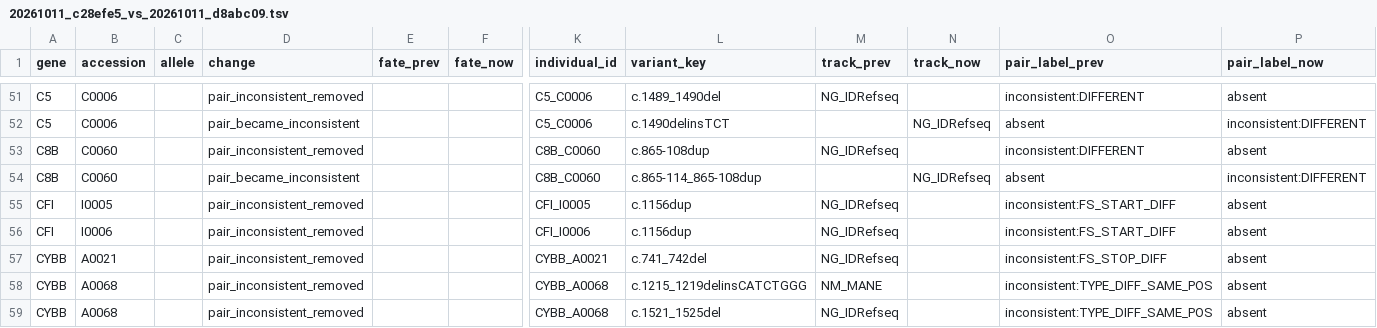
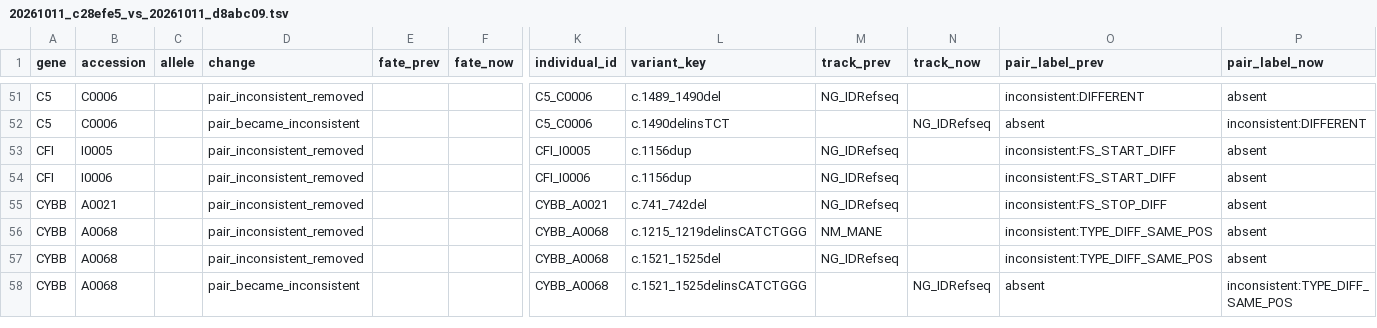
Before and after one commit to knn1996/Migrating-BMC-IDBases-to-LOVD, a TSV file: 04_Mutation_Processing/Output/Step10_Audit/history/changes/20261011_c28efe5_vs_20261011_d8abc09.tsv, drawn as a sheet; only a part is shown, gaps mark what is left out; the shorter side is filled out with more unchanged rows; rows hold the shown columns only; the diff names each change by its address in the sheet, - before the commit and + after, or states it on an @@ line.

```diff
--- a/04_Mutation_Processing/Output/Step10_Audit/history/changes/20261011_c28efe5_vs_20261011_d8abc09.tsv
+++ b/04_Mutation_Processing/Output/Step10_Audit/history/changes/20261011_c28efe5_vs_20261011_d8abc09.tsv
-row 53: C8B | C0060 |  | pair_inconsistent_removed |  |  | C8B_C0060 | c.865-108dup | NG_IDRefseq |  | inconsistent:DIFFERENT | absent
-row 54: C8B | C0060 |  | pair_became_inconsistent |  |  | C8B_C0060 | c.865-114_865-108dup |  | NG_IDRefseq | absent | inconsistent:DIFFERENT
```
Also changed, not shown: 04_Mutation_Processing/Output/Step10_Audit/history/audit_history.tsv, 04_Mutation_Processing/Output/Step10_Audit/history/changes/20261011_d8abc09_vs_20261011_0641835.tsv, 8 other files.
